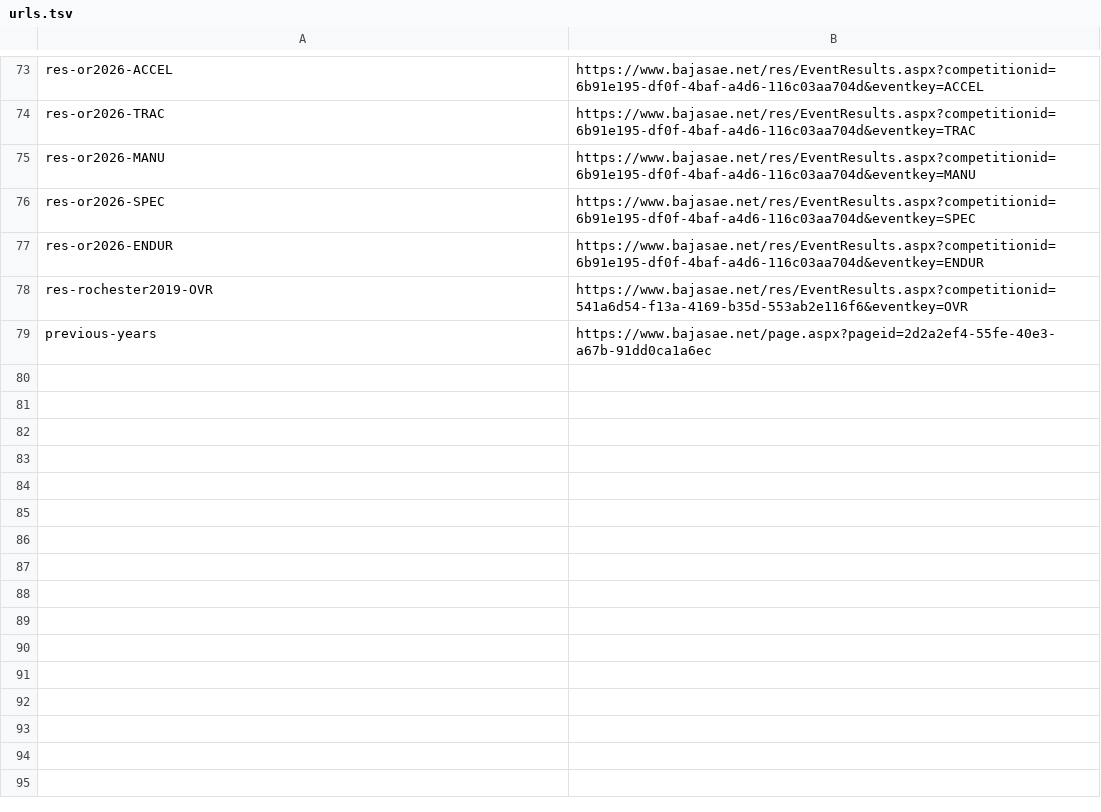
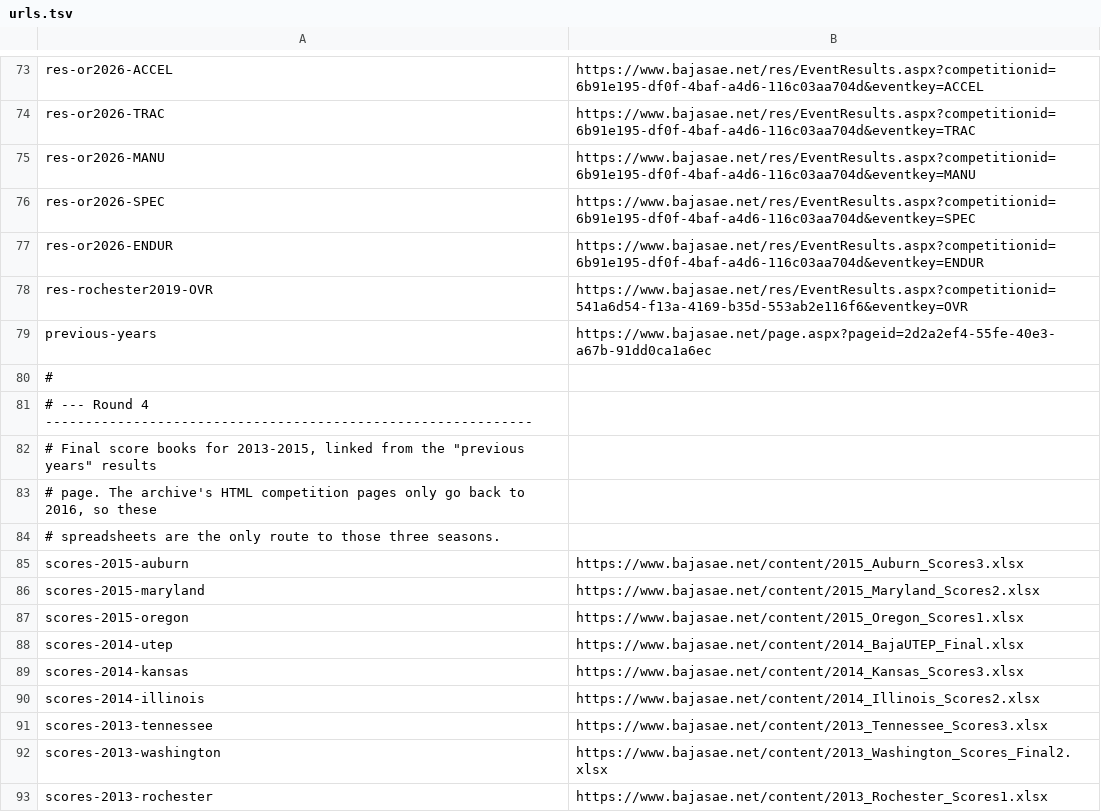
Before and after one commit to ccrocker13/BajaSaeStandings, a TSV file: tools/capture/urls.tsv, drawn as a sheet; only a part is shown, gaps mark what is left out; the diff names each change by its address in the sheet, - before the commit and + after, or states it on an @@ line.

```diff
--- a/tools/capture/urls.tsv
+++ b/tools/capture/urls.tsv
+row 80: #
+row 81: # --- Round 4 -------------------------------------------------------------
+row 82: # Final score books for 2013-2015, linked from the "previous years" results
+row 83: # page. The archive's HTML competition pages only go back to 2016, so these
+row 84: # spreadsheets are the only route to those three seasons.
+row 85: scores-2015-auburn | https://www.bajasae.net/content/2015_Auburn_Scores3.xlsx
+row 86: scores-2015-maryland | https://www.bajasae.net/content/2015_Maryland_Scores2.xlsx
+row 87: scores-2015-oregon | https://www.bajasae.net/content/2015_Oregon_Scores1.xlsx
+row 88: scores-2014-utep | https://www.bajasae.net/content/2014_BajaUTEP_Final.xlsx
+row 89: scores-2014-kansas | https://www.bajasae.net/content/2014_Kansas_Scores3.xlsx
+row 90: scores-2014-illinois | https://www.bajasae.net/content/2014_Illinois_Scores2.xlsx
+row 91: scores-2013-tennessee | https://www.bajasae.net/content/2013_Tennessee_Scores3.xlsx
+row 92: scores-2013-washington | https://www.bajasae.net/content/2013_Washington_Scores_Final2.xlsx
+row 93: scores-2013-rochester | https://www.bajasae.net/content/2013_Rochester_Scores1.xlsx
```
Also changed, not shown: 2 other files.
